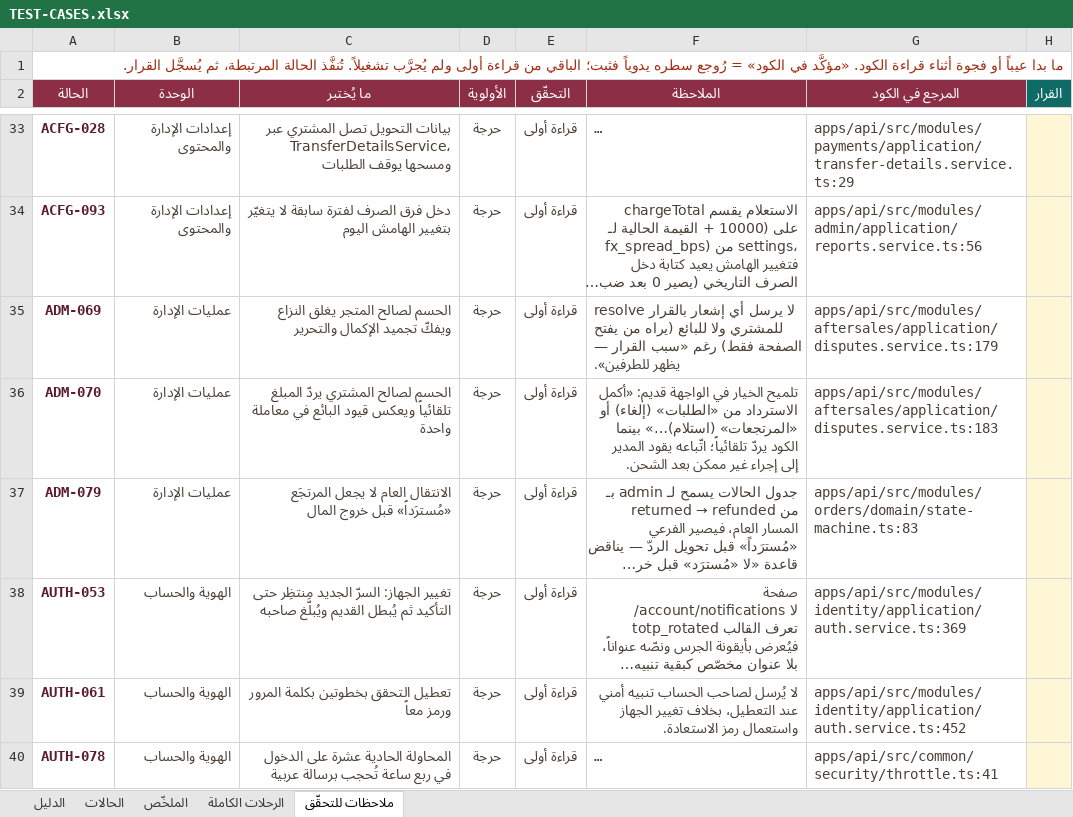
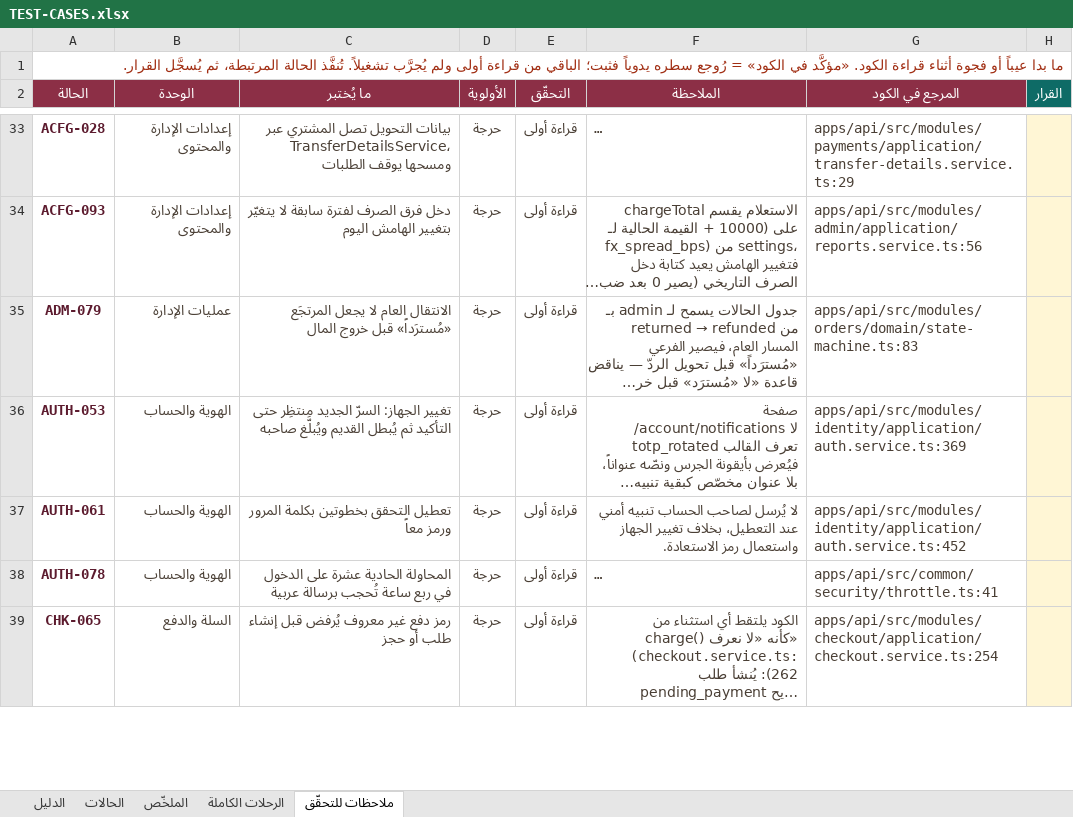
Before and after one commit to Marwa-Samsom/basta, an Excel workbook: docs/06-qa/TEST-CASES.xlsx, sheet ملاحظات للتحقّق, drawn as a sheet; only a part is shown, gaps mark what is left out; the shorter side is filled out with more unchanged rows; long unchanged cells end in …; values as stored, in another font and other column widths than the file's, no borders; the diff covers the shown part only; the diff names each change by its address in the sheet, - before the commit and + after, or states it on an @@ line.

```diff
--- a/docs/06-qa/TEST-CASES.xlsx (sheet ملاحظات للتحقّق)
+++ b/docs/06-qa/TEST-CASES.xlsx (sheet ملاحظات للتحقّق)
-row 35: ADM-069 | عمليات الإدارة | الحسم لصالح المتجر يغلق النزاع ويفكّ تجميد الإكمال والتحرير | حرجة | قراءة أولى | resolve لا يرسل أي إشعار بالقرار للمشتري ولا للبائع (يراه من يفتح الصفحة فقط) رغم «سبب القرار — يظهر للطرفين». | apps/api/src/modules/aftersales/application/disputes.service.ts:179
-row 36: ADM-070 | عمليات الإدارة | الحسم لصالح المشتري يردّ المبلغ تلقائياً ويعكس قيود البائع في معاملة واحدة | حرجة | قراءة أولى | تلميح الخيار في الواجهة قديم: «أكمل الاسترداد من «الطلبات» (إلغاء) أو «المرتجعات» (استلام)…» بينما الكود يردّ تلقائياً؛ اتّباعه يقود المدير إلى إجراء غير ممكن بعد الشحن. | apps/api/src/modules/aftersales/application/disputes.service.ts:183
```
Also changed, not shown: 2 removed rows elsewhere in this sheet, sheet الحالات, sheet الملخّص, sheet الدليل, sheet الرحلات الكاملة.
